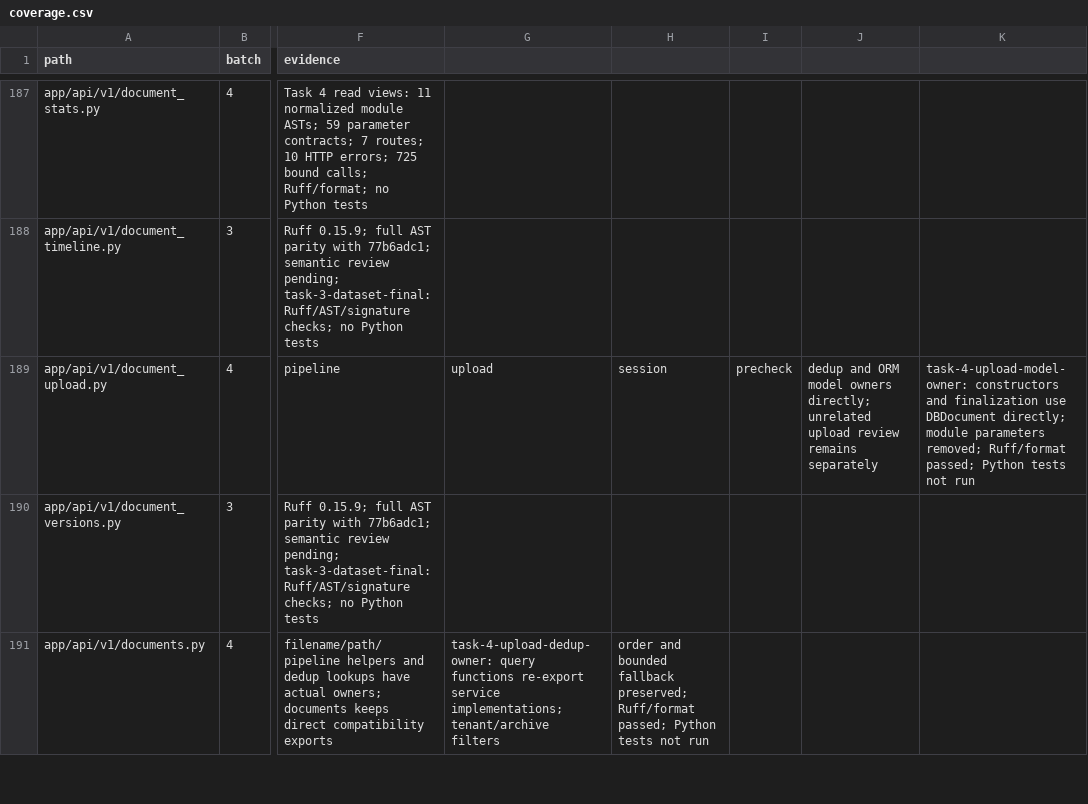
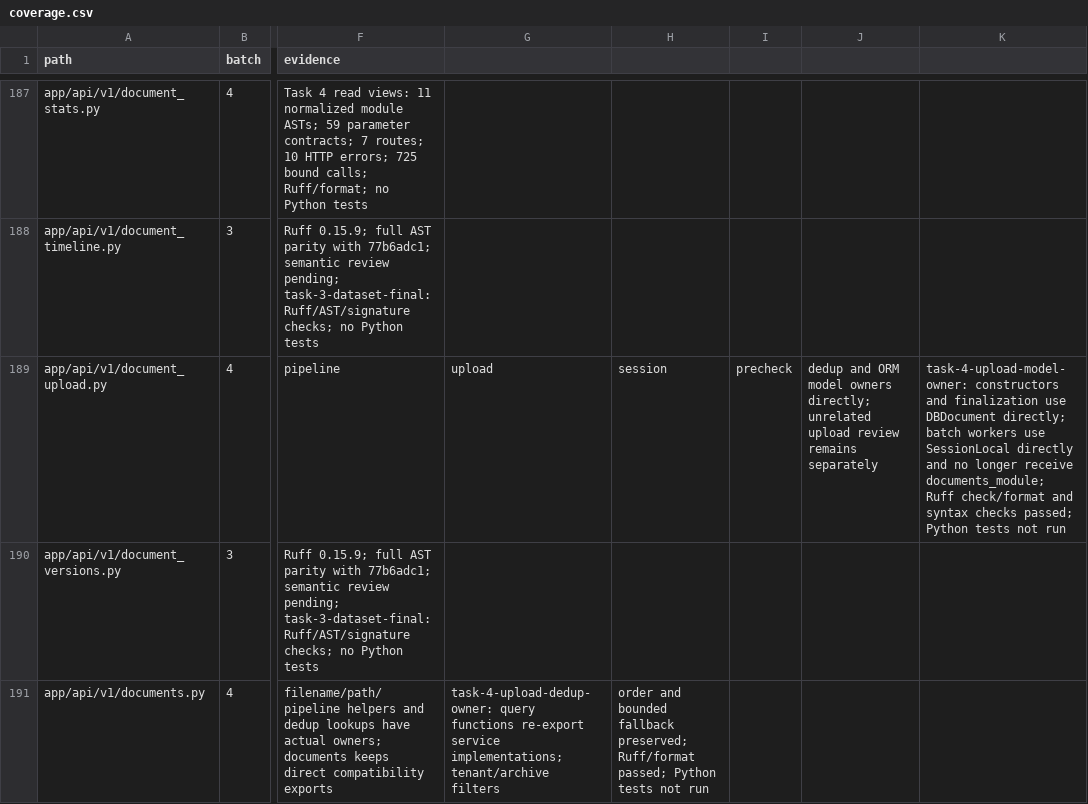
Before and after one commit to skygazer42/MimirQ, a CSV file: docs/maintenance/style-unification/coverage.csv, drawn as a sheet; only a part is shown, gaps mark what is left out; the diff names each change by its address in the sheet, - before the commit and + after, or states it on an @@ line.

Commit message:
refactor(upload): bind batch sessions directly

```diff
--- a/docs/maintenance/style-unification/coverage.csv
+++ b/docs/maintenance/style-unification/coverage.csv
-K189: …DBDocument directly; module parameters removed; Ruff/format passed; Python…
+K189: …DBDocument directly; batch workers use SessionLocal directly and no longer receive documents_module; Ruff check/format and syntax checks passed; Python…
```
Also changed, not shown: 3 other files.
